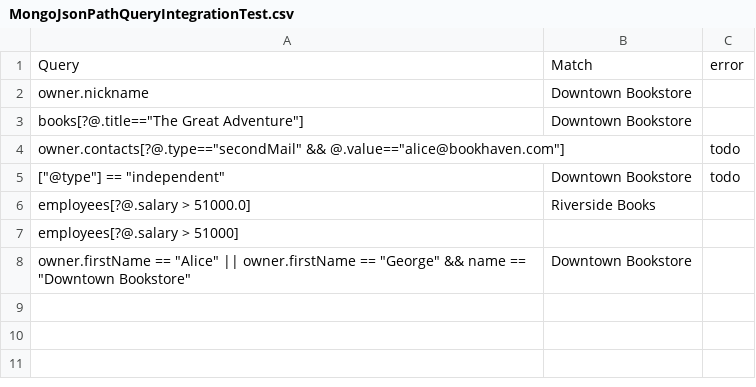
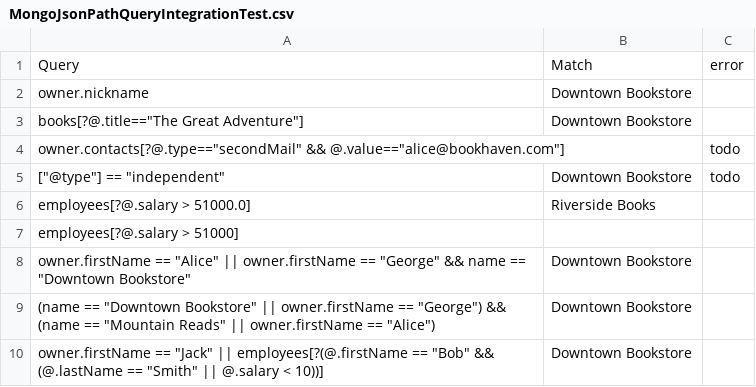
Before and after one commit to conology/rest-jsonpath, a CSV file: src/spring-mongo/src/testIntegration/resources/MongoJsonPathQueryIntegrationTest.csv, drawn as a sheet.

Commit message:
feat: add more integration tests for logical or and parantheses

```diff
--- a/src/spring-mongo/src/testIntegration/resources/MongoJsonPathQueryIntegrationTest.csv
+++ b/src/spring-mongo/src/testIntegration/resources/MongoJsonPathQueryIntegrationTest.csv
@@ -8 +8,3 @@ employees[?@.salary > 51000],,
 "owner.firstName == ""Alice"" || owner.firstName == ""George"" && name == ""Downtown Bookstore""",Downtown Bookstore,
+"(name == ""Downtown Bookstore"" || owner.firstName == ""George"") && (name == ""Mountain Reads"" || owner.firstName == ""Alice"")",Downtown Bookstore,
+"owner.firstName == ""Jack"" || employees[?(@.firstName == ""Bob"" && (@.lastName == ""Smith"" || @.salary < 10))]",Downtown Bookstore,
```
